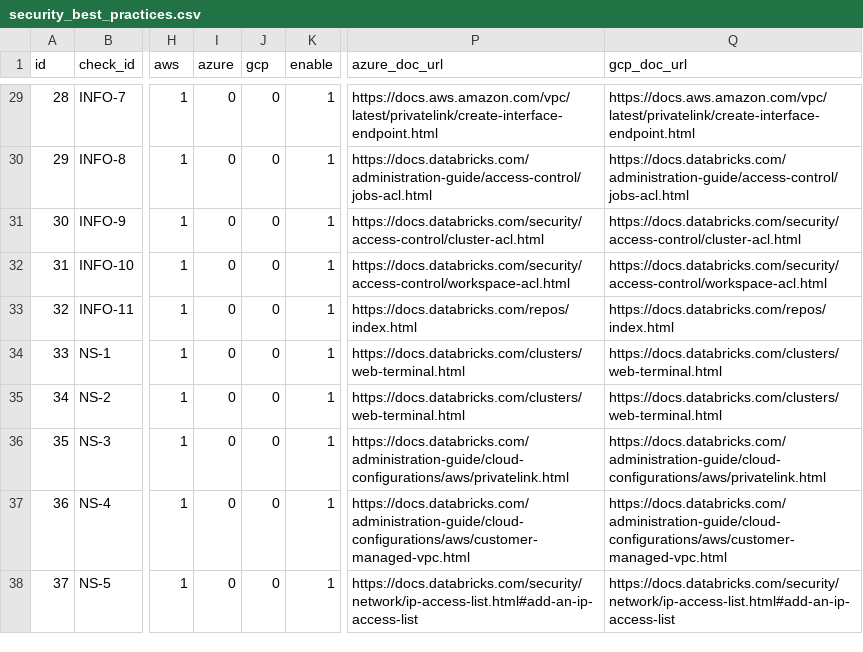
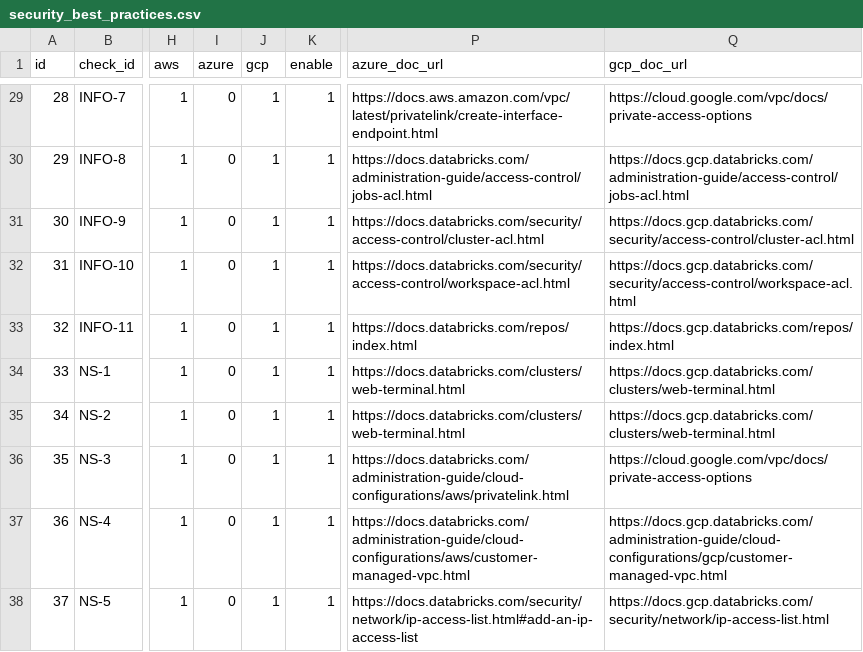
Before and after one commit to databricks-industry-solutions/security-analysis-tool, a CSV file: configs/security_best_practices.csv, drawn as a sheet; only a part is shown, gaps mark what is left out; the diff covers the shown part only; the diff names each change by its address in the sheet, - before the commit and + after, or states it on an @@ line.

```diff
--- a/configs/security_best_practices.csv
+++ b/configs/security_best_practices.csv
-J29:J38 (gcp): 0
+J29:J38 (gcp): 1
-Q29 (gcp_doc_url): https://docs.aws.amazon.com/vpc/latest/privatelink/create-interface-endpoint.html
+Q29 (gcp_doc_url): https://cloud.google.com/vpc/docs/private-access-options
-Q30 (gcp_doc_url): https://docs.databricks.com/administration-guide/access-control/jobs-acl.html
+Q30 (gcp_doc_url): https://docs.gcp.databricks.com/administration-guide/access-control/jobs-acl.html
-Q31 (gcp_doc_url): https://docs.databricks.com/security/access-control/cluster-acl.html
+Q31 (gcp_doc_url): https://docs.gcp.databricks.com/security/access-control/cluster-acl.html
-Q32 (gcp_doc_url): https://docs.databricks.com/security/access-control/workspace-acl.html
+Q32 (gcp_doc_url): https://docs.gcp.databricks.com/security/access-control/workspace-acl.html
-Q33 (gcp_doc_url): https://docs.databricks.com/repos/index.html
+Q33 (gcp_doc_url): https://docs.gcp.databricks.com/repos/index.html
-Q34:Q35 (gcp_doc_url): https://docs.databricks.com/clusters/web-terminal.html
+Q34:Q35 (gcp_doc_url): https://docs.gcp.databricks.com/clusters/web-terminal.html
-Q36 (gcp_doc_url): https://docs.databricks.com/administration-guide/cloud-configurations/aws/privatelink.html
+Q36 (gcp_doc_url): https://cloud.google.com/vpc/docs/private-access-options
-Q37 (gcp_doc_url): https://docs.databricks.com/administration-guide/cloud-configurations/aws/customer-managed-vpc.html
+Q37 (gcp_doc_url): https://docs.gcp.databricks.com/administration-guide/cloud-configurations/gcp/customer-managed-vpc.html
-Q38 (gcp_doc_url): https://docs.databricks.com/security/network/ip-access-list.html#add-an-ip-access-list
+Q38 (gcp_doc_url): https://docs.gcp.databricks.com/security/network/ip-access-list.html
```
Also changed, not shown: 56 edited cells elsewhere in this file, 3 other files.
